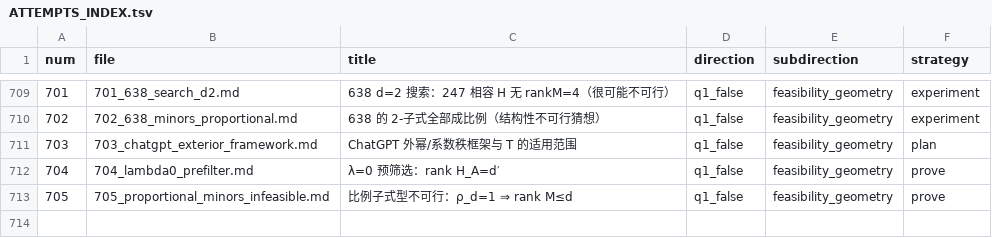
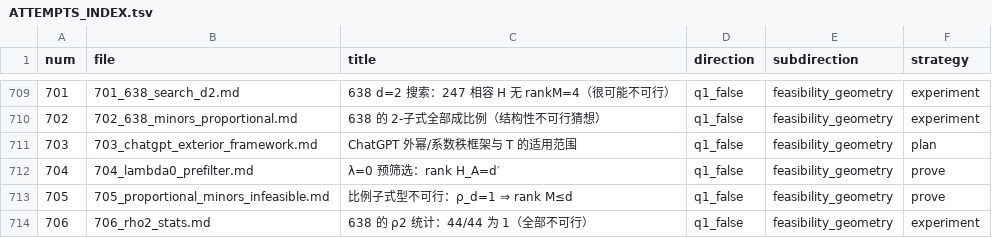
Before and after one commit to Zhengshuji/q1-test-temp, a TSV file: workspace/ATTEMPTS_INDEX.tsv, drawn as a sheet; only a part is shown, gaps mark what is left out.

```diff
--- a/workspace/ATTEMPTS_INDEX.tsv
+++ b/workspace/ATTEMPTS_INDEX.tsv
@@ -713 +713,2 @@ num	file	title	direction	subdirection	strategy
 705	705_proportional_minors_infeasible.md	比例子式型不可行：ρ_d=1 ⇒ rank M≤d	q1_false	feasibility_geometry	prove
+706	706_rho2_stats.md	638 的 ρ2 统计：44/44 为 1（全部不可行）	q1_false	feasibility_geometry	experiment
```
Also changed, not shown: 3 other files.
